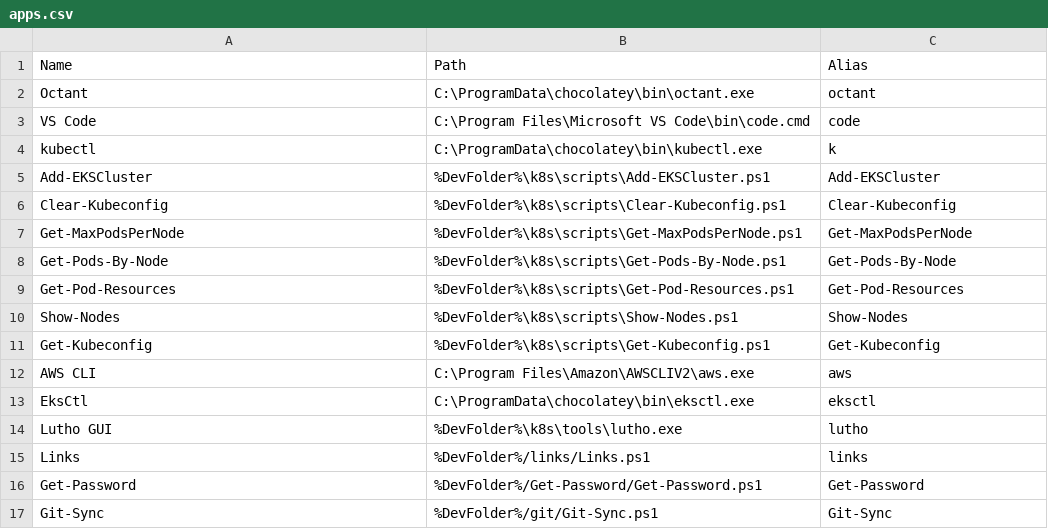
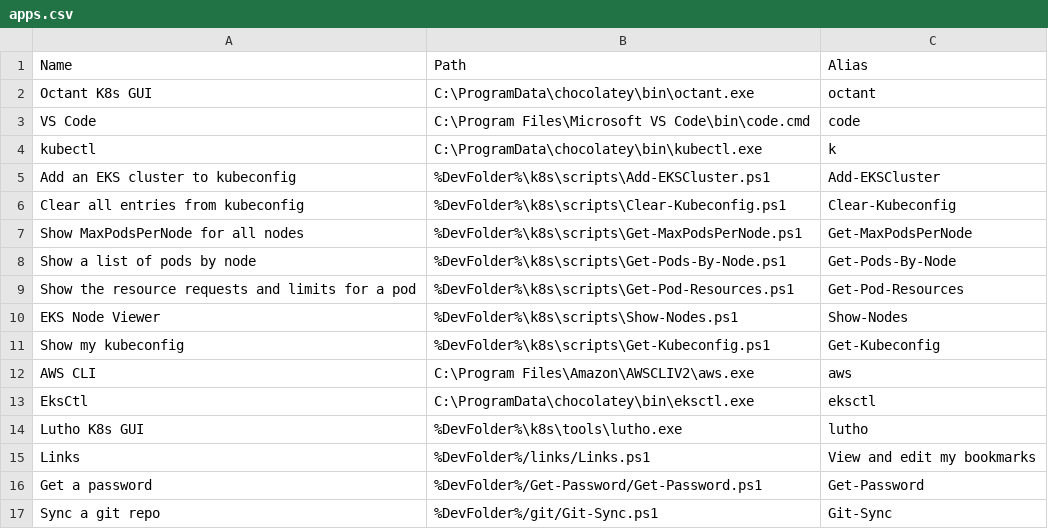
Before and after one commit to david-chase/menu, a CSV file: apps.csv, drawn as a sheet.

Commit message:
2025.02.08;13:02;Automated sync

```diff
--- a/apps.csv
+++ b/apps.csv
@@ -1,17 +1,17 @@
 Name,Path,Alias
-Octant,C:\ProgramData\chocolatey\bin\octant.exe,octant
+Octant K8s GUI,C:\ProgramData\chocolatey\bin\octant.exe,octant
 VS Code,C:\Program Files\Microsoft VS Code\bin\code.cmd,code
 kubectl, C:\ProgramData\chocolatey\bin\kubectl.exe, k
-Add-EKSCluster, %DevFolder%\k8s\scripts\Add-EKSCluster.ps1, Add-EKSCluster
-Clear-Kubeconfig, %DevFolder%\k8s\scripts\Clear-Kubeconfig.ps1, Clear-Kubeconfig
-Get-MaxPodsPerNode, %DevFolder%\k8s\scripts\Get-MaxPodsPerNode.ps1, Get-MaxPodsPerNode
-Get-Pods-By-Node, %DevFolder%\k8s\scripts\Get-Pods-By-Node.ps1, Get-Pods-By-Node
-Get-Pod-Resources, %DevFolder%\k8s\scripts\Get-Pod-Resources.ps1, Get-Pod-Resources
-Show-Nodes, %DevFolder%\k8s\scripts\Show-Nodes.ps1, Show-Nodes
-Get-Kubeconfig, %DevFolder%\k8s\scripts\Get-Kubeconfig.ps1, Get-Kubeconfig
+Add an EKS cluster to kubeconfig, %DevFolder%\k8s\scripts\Add-EKSCluster.ps1, Add-EKSCluster
+Clear all entries from kubeconfig, %DevFolder%\k8s\scripts\Clear-Kubeconfig.ps1, Clear-Kubeconfig
+Show MaxPodsPerNode for all nodes, %DevFolder%\k8s\scripts\Get-MaxPodsPerNode.ps1, Get-MaxPodsPerNode
+Show a list of pods by node, %DevFolder%\k8s\scripts\Get-Pods-By-Node.ps1, Get-Pods-By-Node
+Show the resource requests and limits for a pod, %DevFolder%\k8s\scripts\Get-Pod-Resources.ps1, Get-Pod-Resources
+EKS Node Viewer, %DevFolder%\k8s\scripts\Show-Nodes.ps1, Show-Nodes
+Show my kubeconfig, %DevFolder%\k8s\scripts\Get-Kubeconfig.ps1, Get-Kubeconfig
 AWS CLI, C:\Program Files\Amazon\AWSCLIV2\aws.exe, aws
 EksCtl, C:\ProgramData\chocolatey\bin\eksctl.exe, eksctl
-Lutho GUI, %DevFolder%\k8s\tools\lutho.exe, lutho
-Links, %DevFolder%/links/Links.ps1, links
-Get-Password, %DevFolder%/Get-Password/Get-Password.ps1, Get-Password
-Git-Sync, %DevFolder%/git/Git-Sync.ps1, Git-Sync
+Lutho K8s GUI, %DevFolder%\k8s\tools\lutho.exe, lutho
+Links, %DevFolder%/links/Links.ps1, View and edit my bookmarks
+Get a password, %DevFolder%/Get-Password/Get-Password.ps1, Get-Password
+Sync a git repo, %DevFolder%/git/Git-Sync.ps1, Git-Sync
```
Also changed, not shown: 1 other file.
